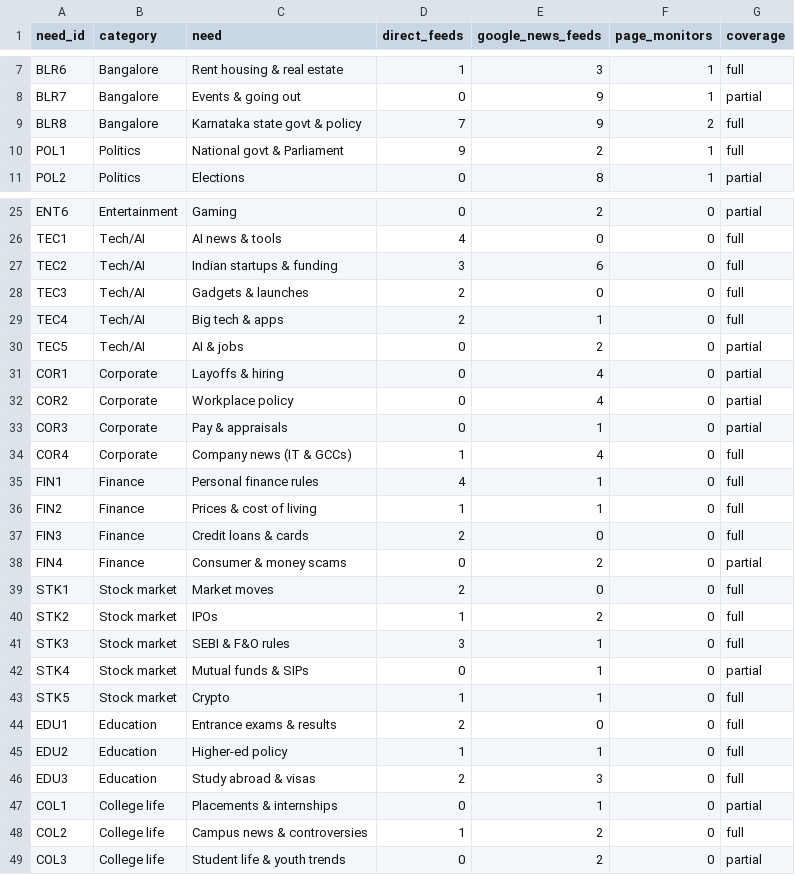
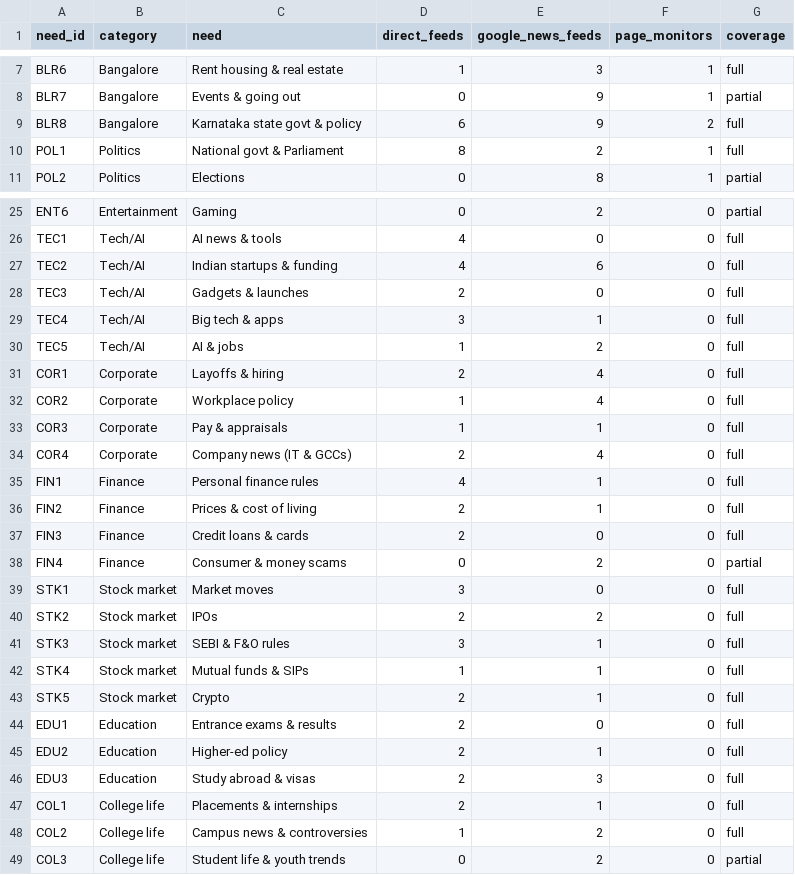
Before and after one commit to akshay09438/riffi-blr-feed, a CSV file: docs/prd/need_coverage.csv, drawn as a sheet; only a part is shown, gaps mark what is left out; the diff covers the shown part only.

```diff
--- a/docs/prd/need_coverage.csv
+++ b/docs/prd/need_coverage.csv
@@ -8,4 +8,4 @@ BLR6,Bangalore,Rent housing & real estate,1,3,1,full
 BLR7,Bangalore,Events & going out,0,9,1,partial
-BLR8,Bangalore,Karnataka state govt & policy,7,9,2,full
-POL1,Politics,National govt & Parliament,9,2,1,full
+BLR8,Bangalore,Karnataka state govt & policy,6,9,2,full
+POL1,Politics,National govt & Parliament,8,2,1,full
 POL2,Politics,Elections,0,8,1,partial
@@ -26,23 +26,23 @@ ENT6,Entertainment,Gaming,0,2,0,partial
 TEC1,Tech/AI,AI news & tools,4,0,0,full
-TEC2,Tech/AI,Indian startups & funding,3,6,0,full
+TEC2,Tech/AI,Indian startups & funding,4,6,0,full
 TEC3,Tech/AI,Gadgets & launches,2,0,0,full
-TEC4,Tech/AI,Big tech & apps,2,1,0,full
-TEC5,Tech/AI,AI & jobs,0,2,0,partial
-COR1,Corporate,Layoffs & hiring,0,4,0,partial
-COR2,Corporate,Workplace policy,0,4,0,partial
-COR3,Corporate,Pay & appraisals,0,1,0,partial
-COR4,Corporate,Company news (IT & GCCs),1,4,0,full
+TEC4,Tech/AI,Big tech & apps,3,1,0,full
+TEC5,Tech/AI,AI & jobs,1,2,0,full
+COR1,Corporate,Layoffs & hiring,2,4,0,full
+COR2,Corporate,Workplace policy,1,4,0,full
+COR3,Corporate,Pay & appraisals,1,1,0,full
+COR4,Corporate,Company news (IT & GCCs),2,4,0,full
 FIN1,Finance,Personal finance rules,4,1,0,full
-FIN2,Finance,Prices & cost of living,1,1,0,full
+FIN2,Finance,Prices & cost of living,2,1,0,full
 FIN3,Finance,Credit loans & cards,2,0,0,full
 FIN4,Finance,Consumer & money scams,0,2,0,partial
-STK1,Stock market,Market moves,2,0,0,full
-STK2,Stock market,IPOs,1,2,0,full
+STK1,Stock market,Market moves,3,0,0,full
+STK2,Stock market,IPOs,2,2,0,full
 STK3,Stock market,SEBI & F&O rules,3,1,0,full
-STK4,Stock market,Mutual funds & SIPs,0,1,0,partial
-STK5,Stock market,Crypto,1,1,0,full
+STK4,Stock market,Mutual funds & SIPs,1,1,0,full
+STK5,Stock market,Crypto,2,1,0,full
 EDU1,Education,Entrance exams & results,2,0,0,full
-EDU2,Education,Higher-ed policy,1,1,0,full
+EDU2,Education,Higher-ed policy,2,1,0,full
 EDU3,Education,Study abroad & visas,2,3,0,full
-COL1,College life,Placements & internships,0,1,0,partial
+COL1,College life,Placements & internships,2,1,0,full
 COL2,College life,Campus news & controversies,1,2,0,full
```
Also changed, not shown: 8 edited cells elsewhere in this file, feeds.csv, 8 other files.
